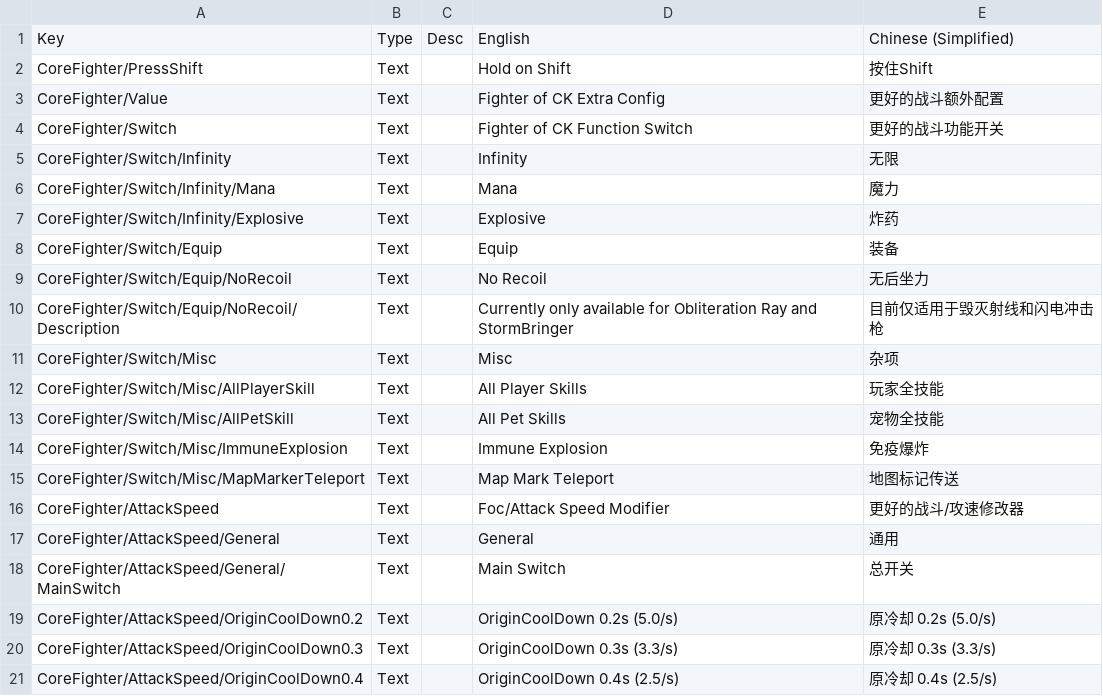
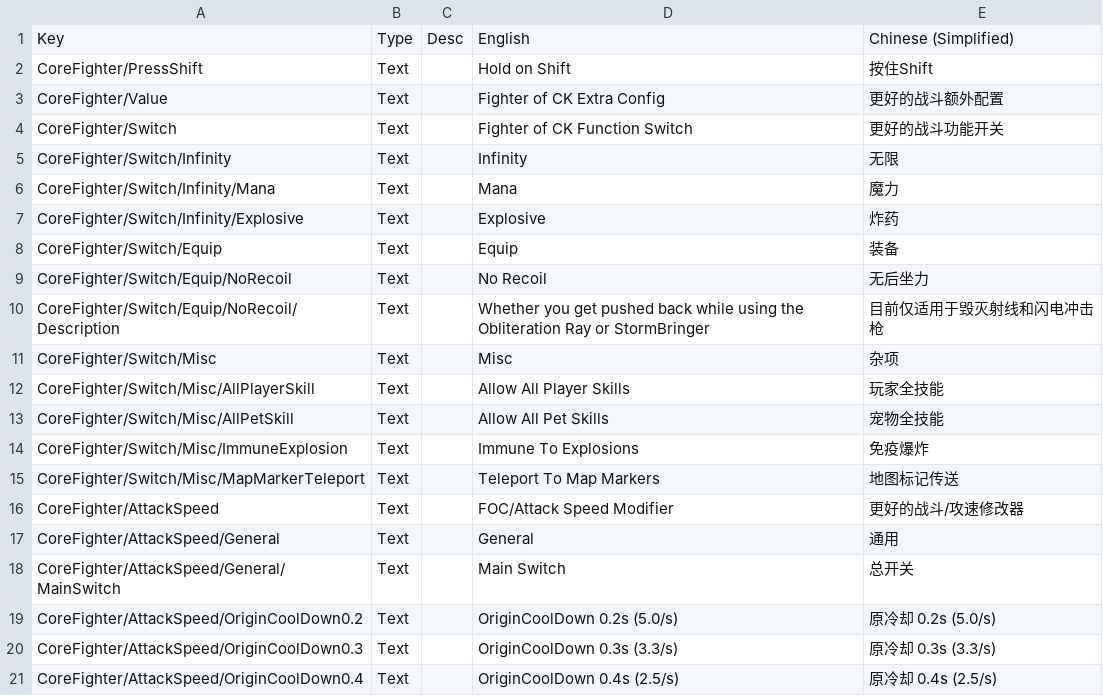
Before and after one commit to ReishyouSose/ModSDK, a CSV file: Assets/CoreFighter/Localization/Localization.csv, drawn as a sheet; only a part is shown.

```diff
--- a/Assets/CoreFighter/Localization/Localization.csv
+++ b/Assets/CoreFighter/Localization/Localization.csv
@@ -9,9 +9,9 @@ CoreFighter/Switch/Equip	Text		Equip	装备
 CoreFighter/Switch/Equip/NoRecoil	Text		No Recoil	无后坐力
-CoreFighter/Switch/Equip/NoRecoil/Description	Text		Currently only available for Obliteration Ray and StormBringer	目前仅适用于毁灭射线和闪电冲击枪
+CoreFighter/Switch/Equip/NoRecoil/Description	Text		Whether you get pushed back while using the Obliteration Ray or StormBringer	目前仅适用于毁灭射线和闪电冲击枪
 CoreFighter/Switch/Misc	Text		Misc	杂项
-CoreFighter/Switch/Misc/AllPlayerSkill	Text		All Player Skills	玩家全技能
-CoreFighter/Switch/Misc/AllPetSkill	Text		All Pet Skills	宠物全技能
-CoreFighter/Switch/Misc/ImmuneExplosion	Text		Immune Explosion	免疫爆炸
-CoreFighter/Switch/Misc/MapMarkerTeleport	Text		Map Mark Teleport	地图标记传送
-CoreFighter/AttackSpeed	Text		Foc/Attack Speed Modifier	更好的战斗/攻速修改器
+CoreFighter/Switch/Misc/AllPlayerSkill	Text		Allow All Player Skills	玩家全技能
+CoreFighter/Switch/Misc/AllPetSkill	Text		Allow All Pet Skills	宠物全技能
+CoreFighter/Switch/Misc/ImmuneExplosion	Text		Immune To Explosions	免疫爆炸
+CoreFighter/Switch/Misc/MapMarkerTeleport	Text		Teleport To Map Markers	地图标记传送
+CoreFighter/AttackSpeed	Text		FOC/Attack Speed Modifier	更好的战斗/攻速修改器
 CoreFighter/AttackSpeed/General	Text		General	通用
```
Also changed, not shown: Assets/CoreEnhance/Localization/Localization.csv, 15 other files.
